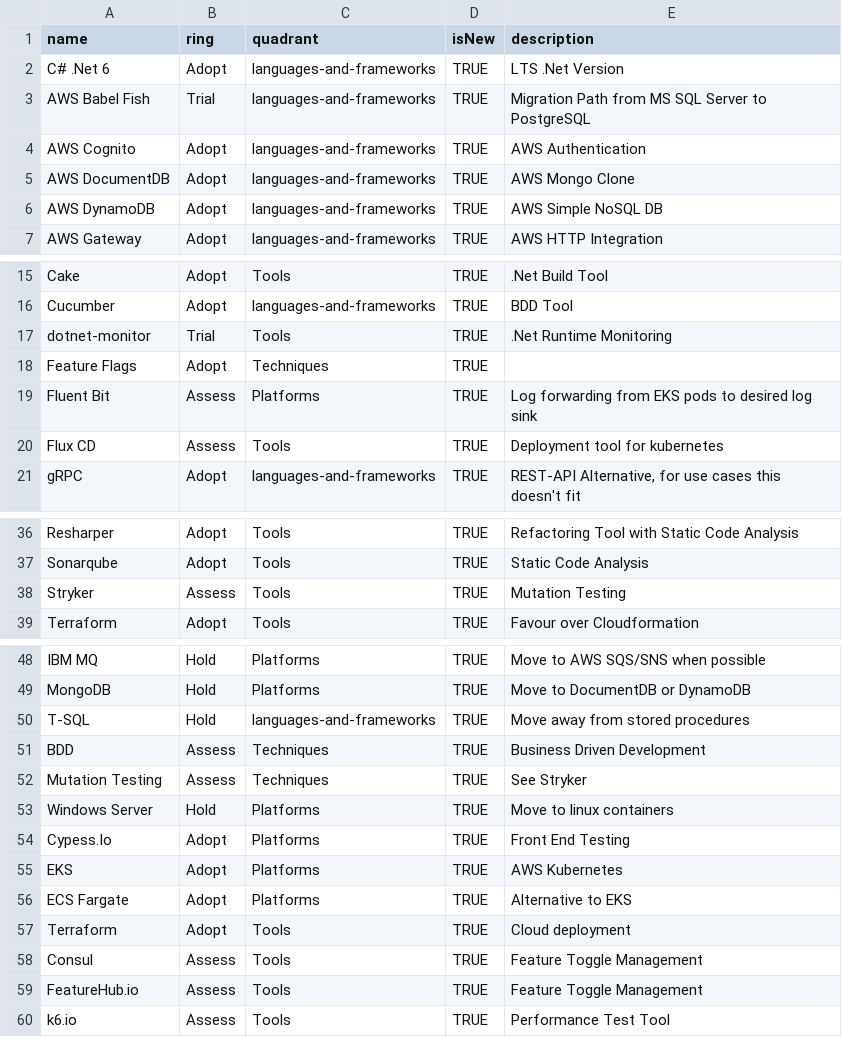
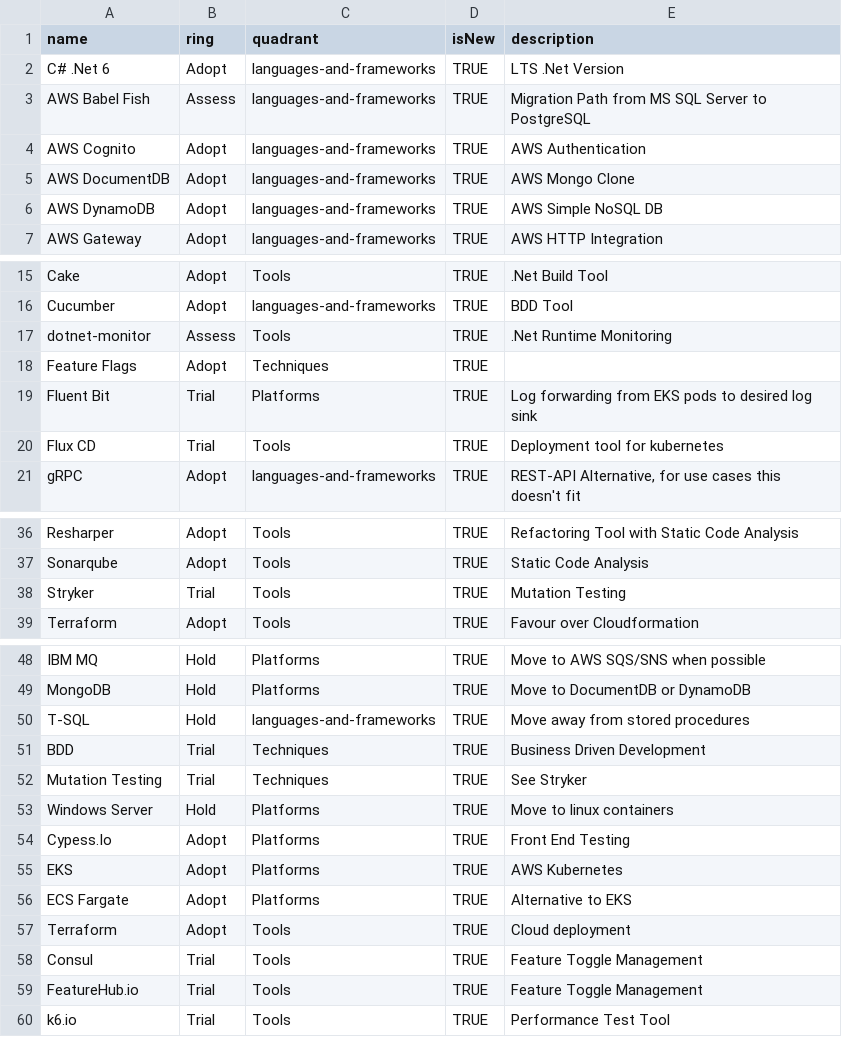
Before and after one commit to coffeepoint/techradar, a CSV file: Master-TechRadar-Final.csv, drawn as a sheet; only a part is shown, gaps mark what is left out.

Commit message:
Fix

```diff
--- a/Master-TechRadar-Final.csv
+++ b/Master-TechRadar-Final.csv
@@ -2,3 +2,3 @@ name,ring,quadrant,isNew,description
 C# .Net 6,Adopt,languages-and-frameworks,TRUE,LTS .Net Version
-AWS Babel Fish,Trial,languages-and-frameworks,TRUE,Migration Path from MS SQL Server to PostgreSQL
+AWS Babel Fish,Assess,languages-and-frameworks,TRUE,Migration Path from MS SQL Server to PostgreSQL
 AWS Cognito,Adopt,languages-and-frameworks,TRUE,AWS Authentication
@@ -16,6 +16,6 @@ Cake,Adopt,Tools,TRUE,.Net Build Tool
 Cucumber,Adopt,languages-and-frameworks,TRUE,BDD Tool
-dotnet-monitor,Trial,Tools,TRUE,.Net Runtime Monitoring
+dotnet-monitor,Assess,Tools,TRUE,.Net Runtime Monitoring
 Feature Flags,Adopt,Techniques,TRUE,
-Fluent Bit,Assess,Platforms,TRUE,Log forwarding from EKS pods to desired log sink
-Flux CD,Assess,Tools,TRUE,Deployment tool for kubernetes
+Fluent Bit,Trial,Platforms,TRUE,Log forwarding from EKS pods to desired log sink
+Flux CD,Trial,Tools,TRUE,Deployment tool for kubernetes
 gRPC,Adopt,languages-and-frameworks,TRUE,"REST-API Alternative, for use cases this doesn't fit"
@@ -37,3 +37,3 @@ Resharper ,Adopt,Tools,TRUE,Refactoring Tool with Static Code Analysis
 Sonarqube,Adopt,Tools,TRUE,Static Code Analysis
-Stryker,Assess,Tools,TRUE,Mutation Testing
+Stryker,Trial,Tools,TRUE,Mutation Testing
 Terraform,Adopt,Tools,TRUE,Favour over Cloudformation
@@ -50,4 +50,4 @@ MongoDB,Hold,Platforms,TRUE,Move to DocumentDB or DynamoDB
 T-SQL,Hold,languages-and-frameworks,TRUE,Move away from stored procedures
-BDD,Assess,Techniques,TRUE,Business Driven Development
-Mutation Testing,Assess,Techniques,TRUE,See Stryker
+BDD,Trial,Techniques,TRUE,Business Driven Development
+Mutation Testing,Trial,Techniques,TRUE,See Stryker
 Windows Server,Hold,Platforms,TRUE,Move to linux containers
@@ -57,4 +57,4 @@ ECS Fargate,Adopt,Platforms,TRUE,Alternative to EKS
 Terraform,Adopt,Tools,TRUE,Cloud deployment
-Consul,Assess,Tools,TRUE,Feature Toggle Management
-FeatureHub.io,Assess,Tools,TRUE,Feature Toggle Management
-k6.io,Assess,Tools,TRUE,Performance Test Tool
+Consul,Trial,Tools,TRUE,Feature Toggle Management
+FeatureHub.io,Trial,Tools,TRUE,Feature Toggle Management
+k6.io,Trial,Tools,TRUE,Performance Test Tool
```
